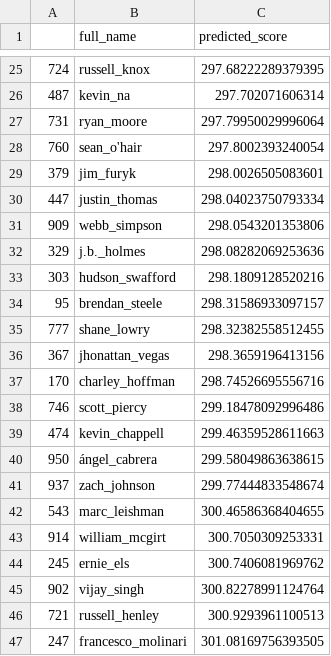
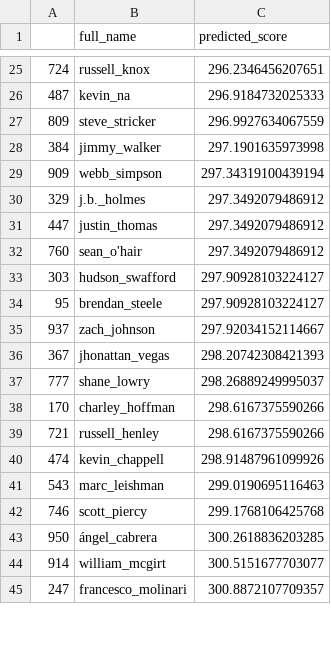
Before and after one commit to jprinfret/masters_tournament_classifier, a CSV file: csv_files/holdouts/2016/final_score_predictions.csv, drawn as a sheet; only a part is shown, gaps mark what is left out; the diff covers the shown part only.

```diff
--- a/csv_files/holdouts/2016/final_score_predictions.csv
+++ b/csv_files/holdouts/2016/final_score_predictions.csv
@@ -25,23 +25,21 @@
-724,russell_knox,297.68222289379395
-487,kevin_na,297.702071606314
-731,ryan_moore,297.79950029996064
-760,sean_o'hair,297.8002393240054
-379,jim_furyk,298.0026505083601
-447,justin_thomas,298.04023750793334
-909,webb_simpson,298.0543201353806
-329,j.b._holmes,298.08282069253636
-303,hudson_swafford,298.1809128520216
-95,brendan_steele,298.31586933097157
-777,shane_lowry,298.32382558512455
-367,jhonattan_vegas,298.3659196413156
-170,charley_hoffman,298.74526695556716
-746,scott_piercy,299.18478092996486
-474,kevin_chappell,299.46359528611663
-950,ángel_cabrera,299.58049863638615
-937,zach_johnson,299.77444833548674
-543,marc_leishman,300.46586368404655
-914,william_mcgirt,300.7050309253331
-245,ernie_els,300.7406081969762
-902,vijay_singh,300.82278991124764
-721,russell_henley,300.9293961100513
-247,francesco_molinari,301.08169756393505
+724,russell_knox,296.2346456207651
+487,kevin_na,296.9184732025333
+809,steve_stricker,296.9927634067559
+384,jimmy_walker,297.1901635973998
+909,webb_simpson,297.34319100439194
+329,j.b._holmes,297.3492079486912
+447,justin_thomas,297.3492079486912
+760,sean_o'hair,297.3492079486912
+303,hudson_swafford,297.90928103224127
+95,brendan_steele,297.90928103224127
+937,zach_johnson,297.92034152114667
+367,jhonattan_vegas,298.20742308421393
+777,shane_lowry,298.26889249995037
+170,charley_hoffman,298.6167375590266
+721,russell_henley,298.6167375590266
+474,kevin_chappell,298.91487961099926
+543,marc_leishman,299.0190695116463
+746,scott_piercy,299.1768106425768
+950,ángel_cabrera,300.2618836203285
+914,william_mcgirt,300.5151677703077
+247,francesco_molinari,300.8872107709357
```
Also changed, not shown: 18 added rows, 16 removed rows and 15 edited cells elsewhere in this file, csv_files/holdouts/2012/final_score_predictions.csv, csv_files/holdouts/2013/final_score_predictions.csv, 17 other files.
